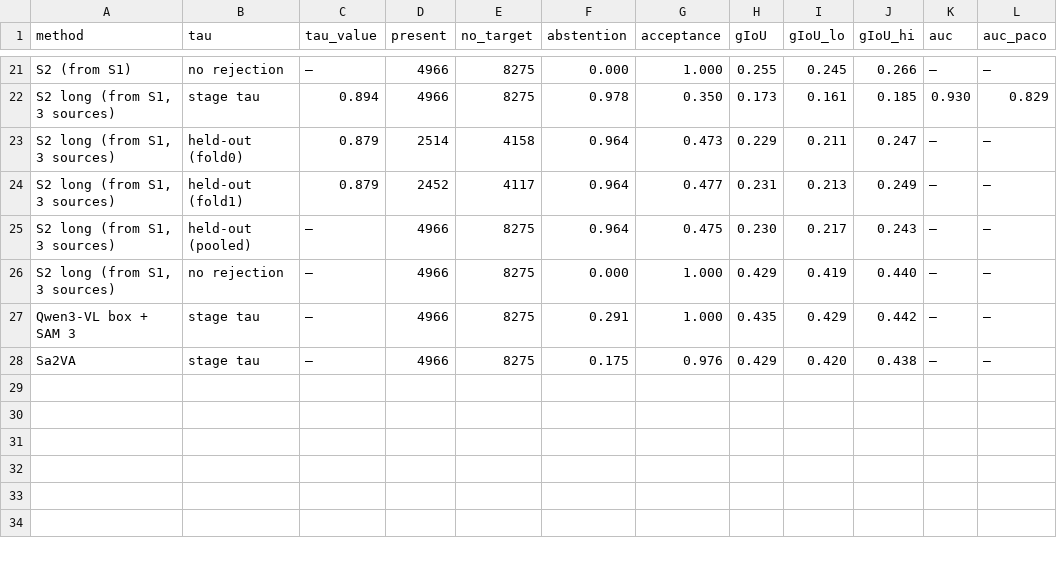
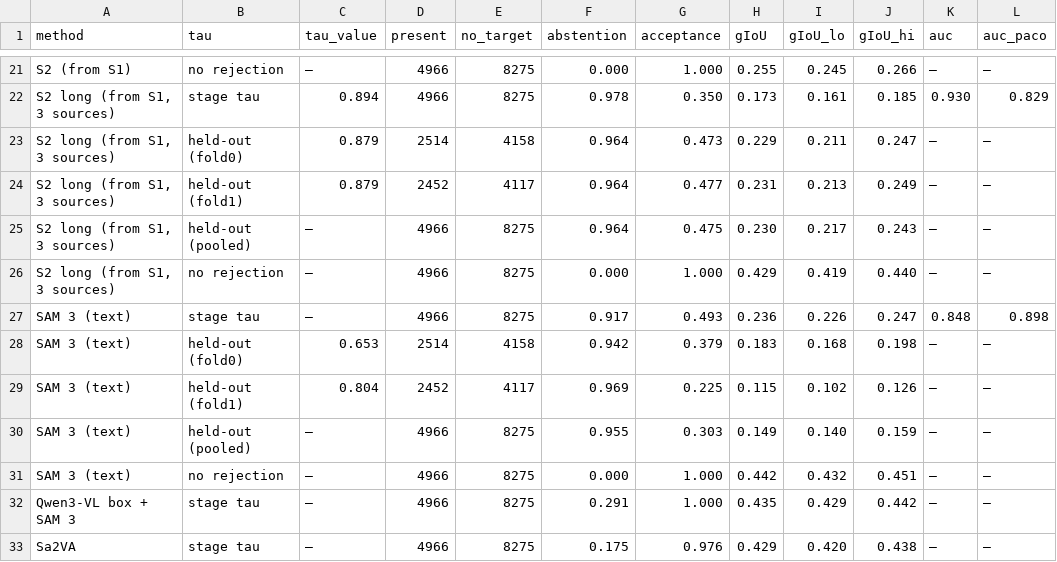
Before and after one commit to ambujmehrish/TreeGround, a CSV file: results/tables/abstention_style_matched.csv, drawn as a sheet; only a part is shown, gaps mark what is left out.

```diff
--- a/results/tables/abstention_style_matched.csv
+++ b/results/tables/abstention_style_matched.csv
@@ -26,2 +26,7 @@ S2 (from S1),no rejection,–,4966,8275,0.000,1.000,0.255,0.245,0.266,–,–
 "S2 long (from S1, 3 sources)",no rejection,–,4966,8275,0.000,1.000,0.429,0.419,0.440,–,–
+SAM 3 (text),stage tau,–,4966,8275,0.917,0.493,0.236,0.226,0.247,0.848,0.898
+SAM 3 (text),held-out (fold0),0.653,2514,4158,0.942,0.379,0.183,0.168,0.198,–,–
+SAM 3 (text),held-out (fold1),0.804,2452,4117,0.969,0.225,0.115,0.102,0.126,–,–
+SAM 3 (text),held-out (pooled),–,4966,8275,0.955,0.303,0.149,0.140,0.159,–,–
+SAM 3 (text),no rejection,–,4966,8275,0.000,1.000,0.442,0.432,0.451,–,–
 Qwen3-VL box + SAM 3,stage tau,–,4966,8275,0.291,1.000,0.435,0.429,0.442,–,–
```
Also changed, not shown: 1 other file.
